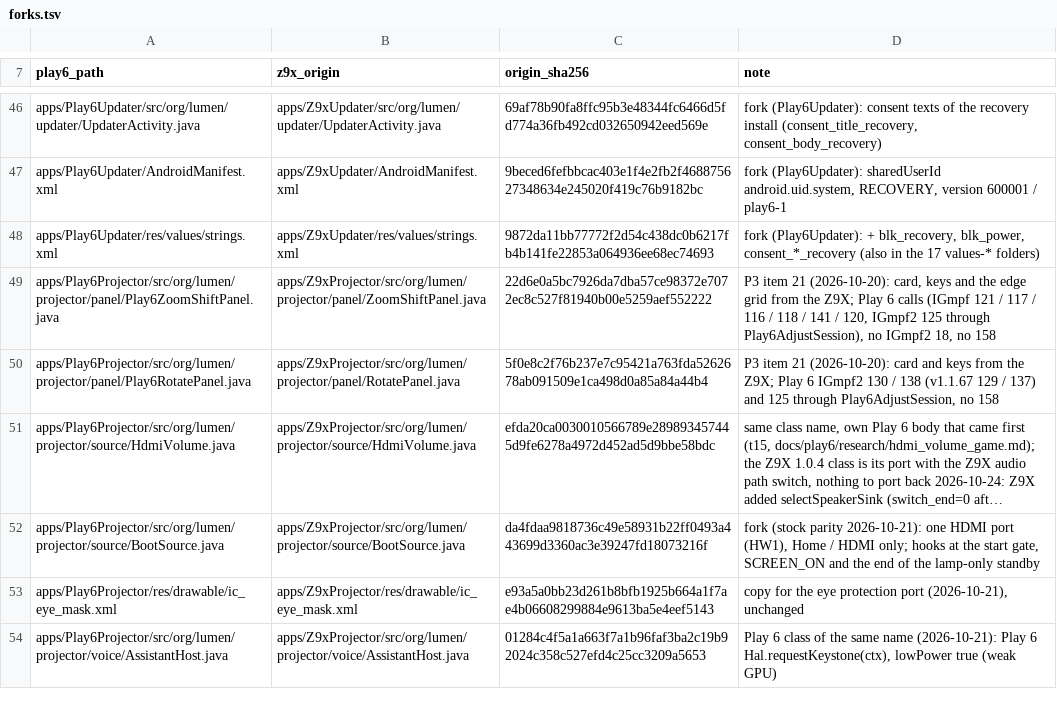
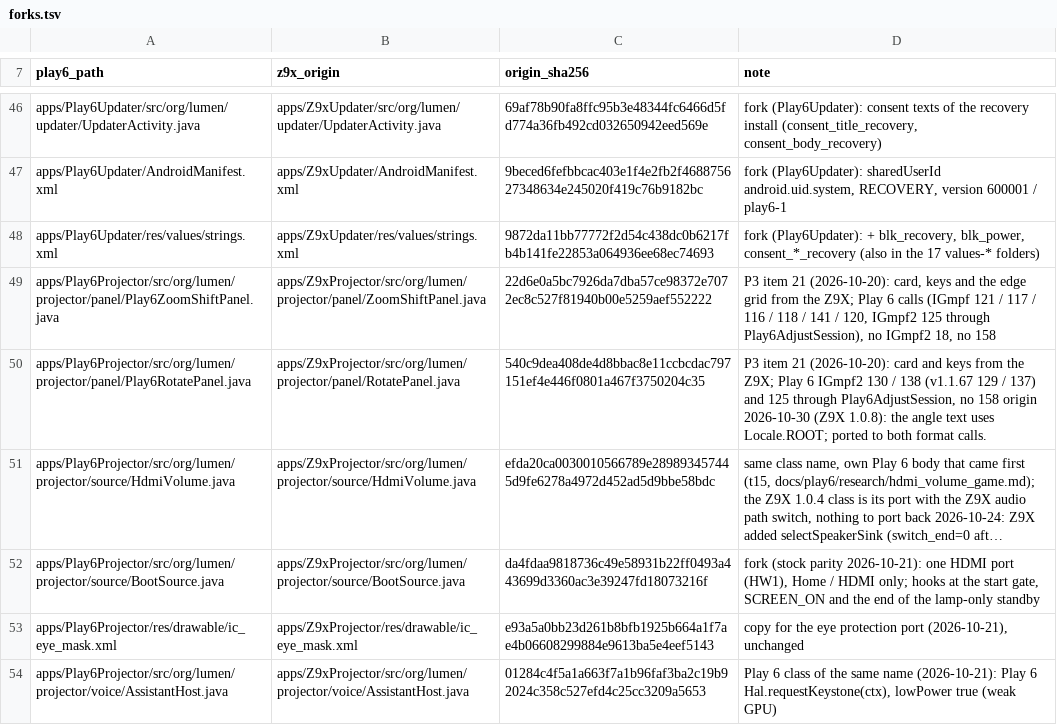
Before and after one commit to kmuradoff/lumen-os, a TSV file: tools/play6/forks.tsv, drawn as a sheet; only a part is shown, gaps mark what is left out; long unchanged cells end in …; the diff covers the shown part only; the diff names each change by its address in the sheet, - before the commit and + after, or states it on an @@ line.

```diff
--- a/tools/play6/forks.tsv
+++ b/tools/play6/forks.tsv
-C50 (origin_sha256): 5f0e8c2f76b237e7c95421a763fda5262678ab091509e1ca498d0a85a84a44b4
+C50 (origin_sha256): 540c9dea408de4d8bbac8e11ccbcdac797151ef4e446f0801a467f3750204c35
-D50 (note): …no 158
+D50 (note): …no 158 origin 2026-10-30 (Z9X 1.0.8): the angle text uses Locale.ROOT; ported to both format calls.
```
Also changed, not shown: 12 edited cells elsewhere in this file, 19 other files.
